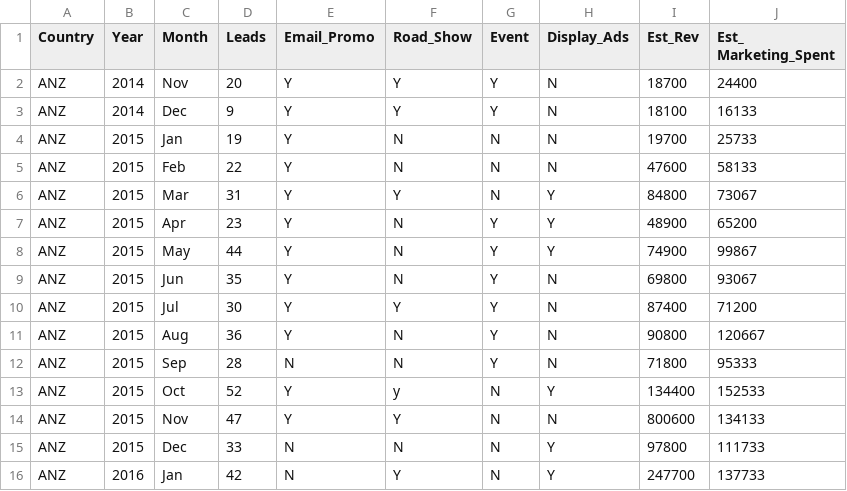
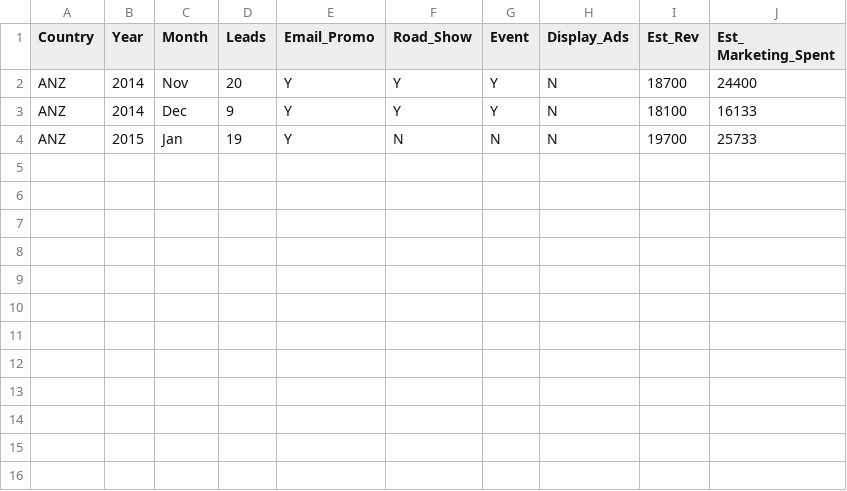
Before and after one commit to gusharani/project_DS, a CSV file: data_set_inquiries.csv, drawn as a sheet; the diff names each change by its address in the sheet, - before the commit and + after, or states it on an @@ line.

Commit message:
Add files via upload

```diff
--- a/data_set_inquiries.csv
+++ b/data_set_inquiries.csv
-row 5: ANZ | 2015 | Feb | 22 | Y | N | N | N | 47600 | 58133
-row 6: ANZ | 2015 | Mar | 31 | Y | Y | N | Y | 84800 | 73067
-row 7: ANZ | 2015 | Apr | 23 | Y | N | Y | Y | 48900 | 65200
-row 8: ANZ | 2015 | May | 44 | Y | N | Y | Y | 74900 | 99867
-row 9: ANZ | 2015 | Jun | 35 | Y | N | Y | N | 69800 | 93067
-row 10: ANZ | 2015 | Jul | 30 | Y | Y | Y | N | 87400 | 71200
-row 11: ANZ | 2015 | Aug | 36 | Y | N | Y | N | 90800 | 120667
-row 12: ANZ | 2015 | Sep | 28 | N | N | Y | N | 71800 | 95333
-row 13: ANZ | 2015 | Oct | 52 | Y | y | N | Y | 134400 | 152533
-row 14: ANZ | 2015 | Nov | 47 | Y | Y | N | N | 800600 | 134133
-row 15: ANZ | 2015 | Dec | 33 | N | N | N | Y | 97800 | 111733
-row 16: ANZ | 2016 | Jan | 42 | N | Y | N | Y | 247700 | 137733
```
